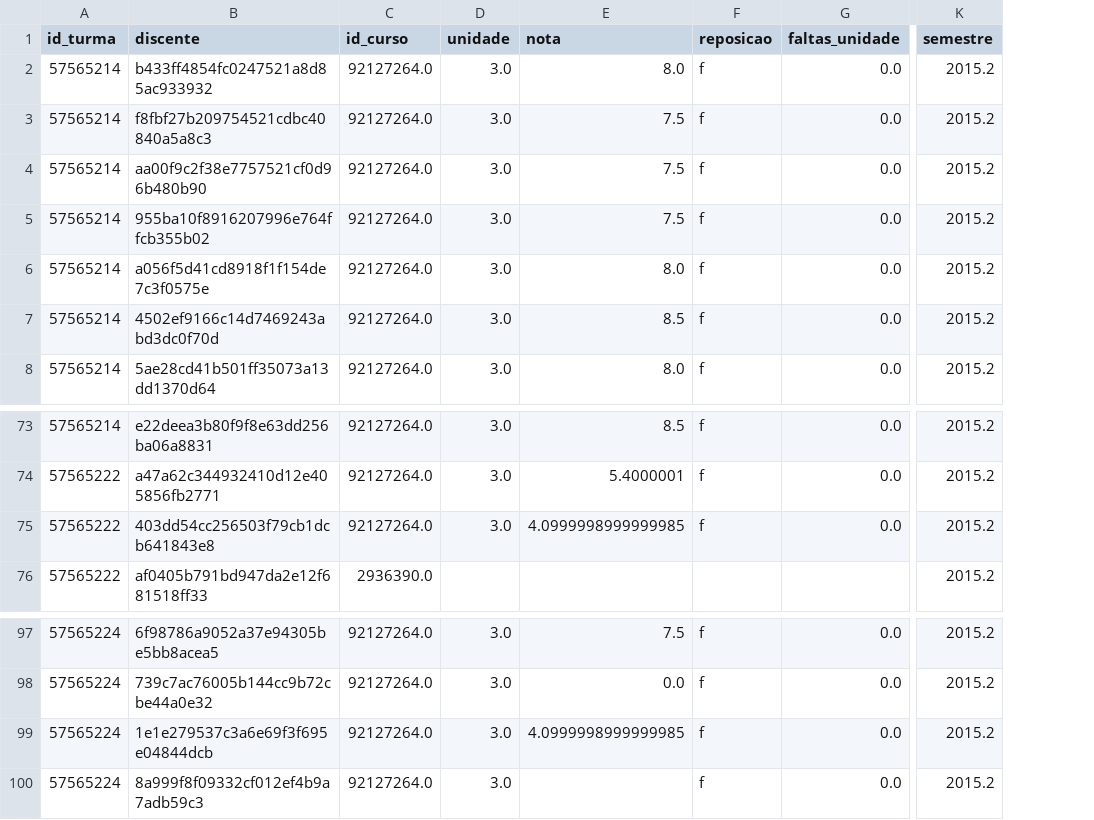
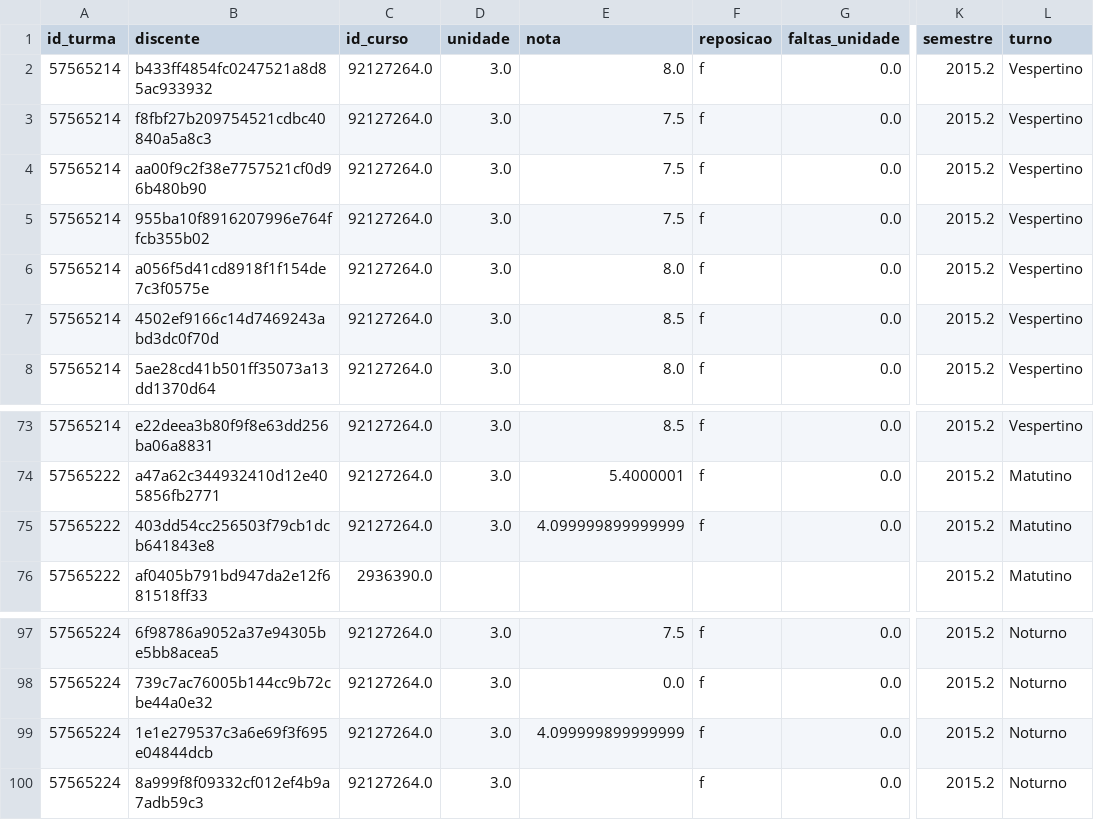
Before and after one commit to dantasl/probabilidade-analise, a CSV file: files/rpmti_2015_2.csv, drawn as a sheet; only a part is shown, gaps mark what is left out; the diff names each change by its address in the sheet, - before the commit and + after, or states it on an @@ line.

```diff
--- a/files/rpmti_2015_2.csv
+++ b/files/rpmti_2015_2.csv
+column L (turno), rows 2-8: all Vespertino; rows 73-76: Vespertino | Matutino | Matutino | Matutino; rows 97-100: all Noturno
-E75 (nota): 4.0999998999999985
+E75 (nota): 4.099999899999999
-E99 (nota): 4.0999998999999985
+E99 (nota): 4.099999899999999
```
Also changed, not shown: files/rpmti_2016_1.csv, files/rpmti_2016_2.csv, 1 other file.
